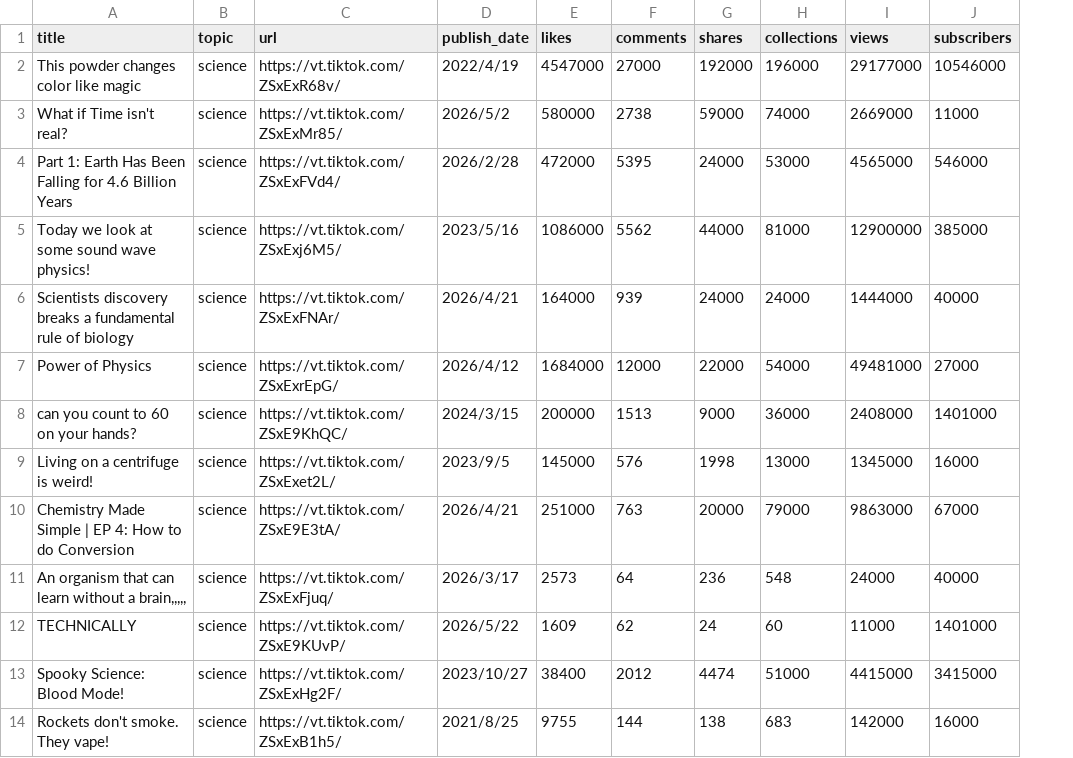
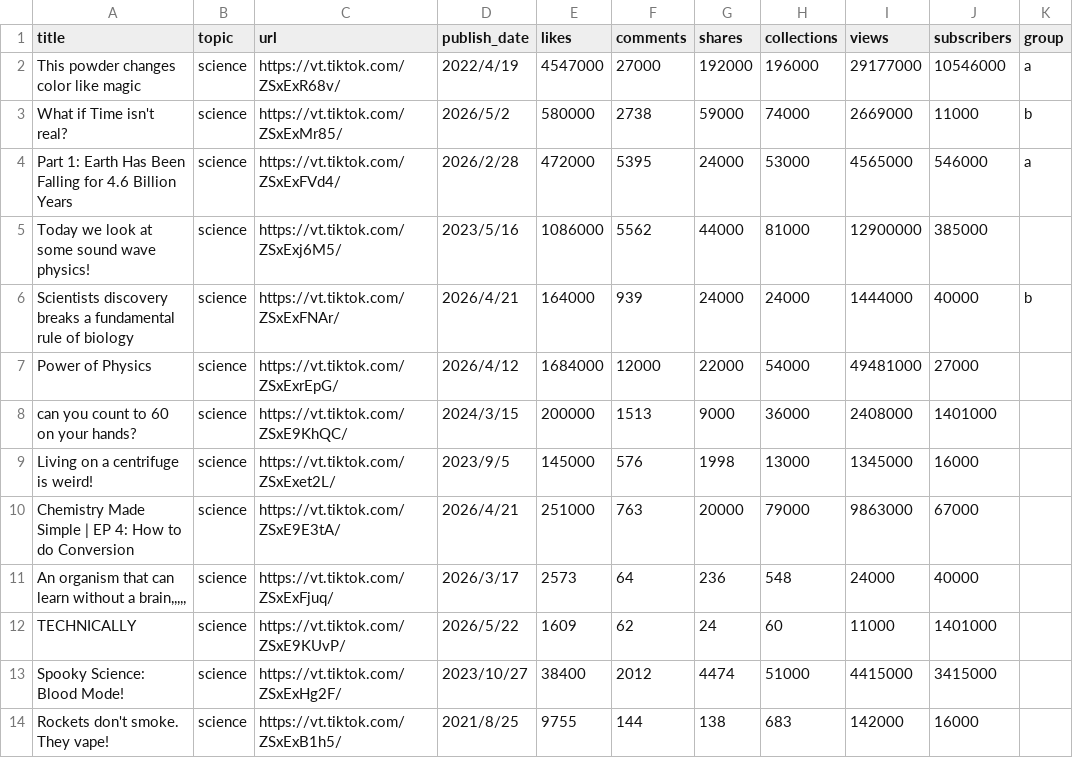
Before and after one commit to Pancake100/shorts-survey, a CSV file: analysis/videos.csv, drawn as a sheet; only a part is shown; the diff names each change by its address in the sheet, - before the commit and + after, or states it on an @@ line.

Commit message:
Update analysis notebook and video data

```diff
--- a/analysis/videos.csv
+++ b/analysis/videos.csv
+column K (group), rows 2-6: a | b | a |  | b
```
Also changed, not shown: 1 other file.
